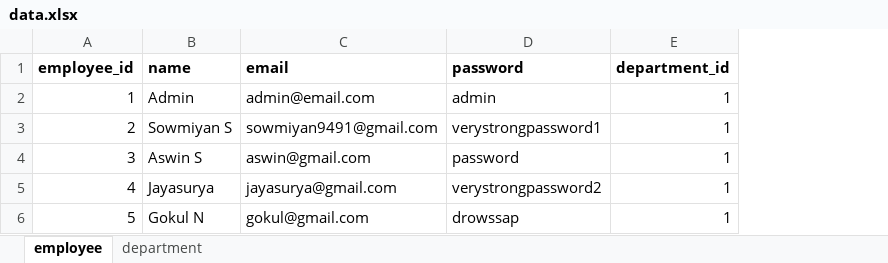
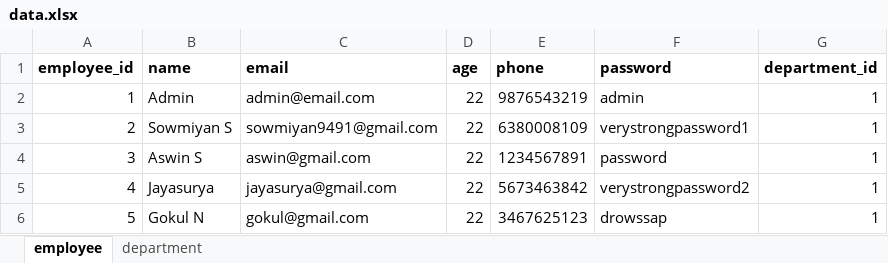
Before and after one commit to SowmiyanS/spring_boot, an Excel workbook: src/main/resources/data.xlsx, sheet employee, drawn as a sheet; values as stored, in another font and other column widths than the file's, no borders; charts and pictures not drawn; the diff names each change by its address in the sheet, - before the commit and + after, or states it on an @@ line.

Commit message:
Added new columns in employee entity Moved from sysout to logger, everything is now logged only using logger Copied new data.xlsx for new entity structure for the employee table

```diff
--- a/src/main/resources/data.xlsx (sheet employee)
+++ b/src/main/resources/data.xlsx (sheet employee)
+column D (age), rows 2-6: all 22
+column E (phone), rows 2-6: 9876543219 | 6380008109 | 1234567891 | 5673463842 | 3467625123
```
Also changed, not shown: charts or pictures, 4 other files.
